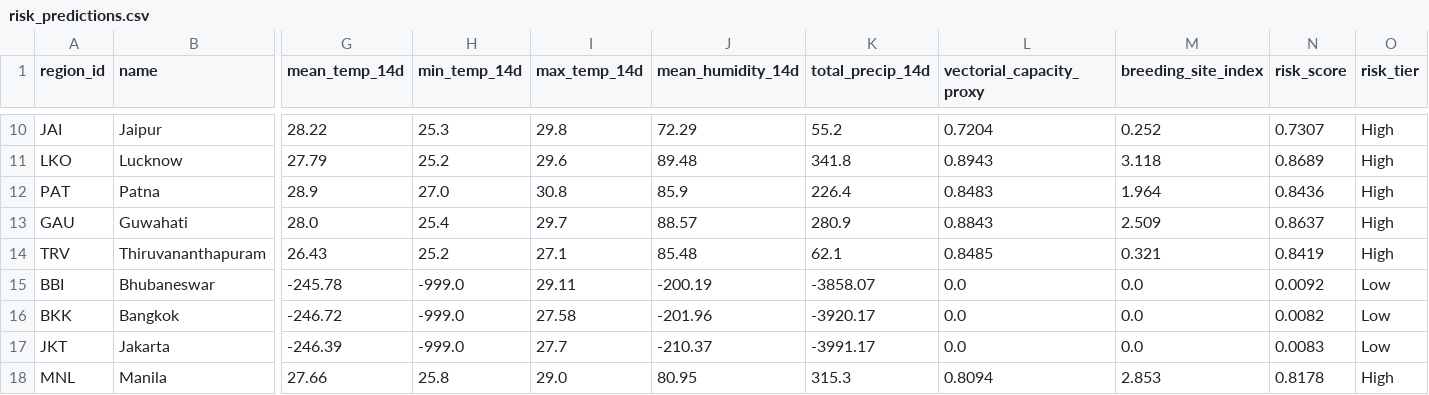
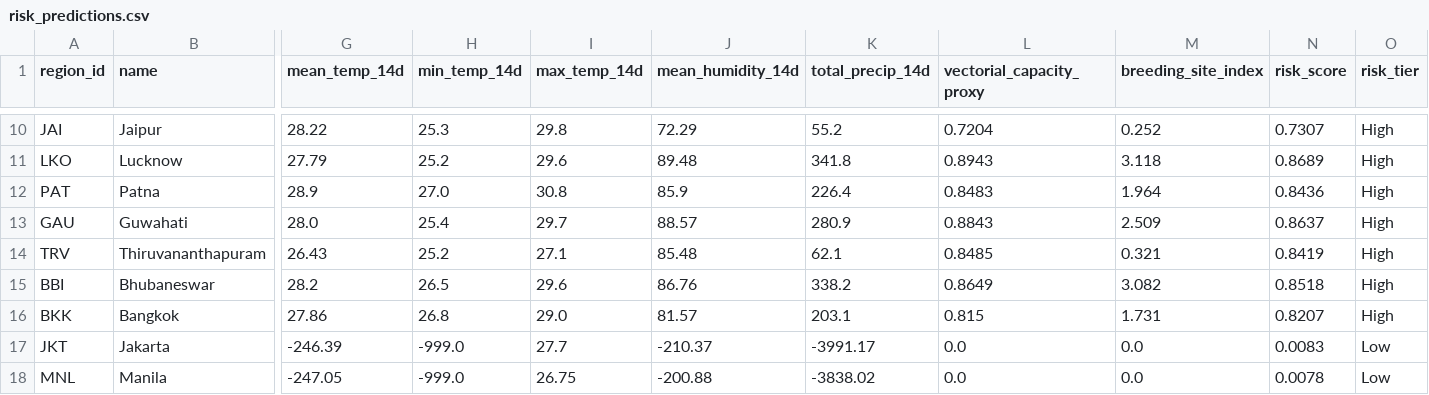
Before and after one commit to Rohith-888-destroyer/BioWeather, a CSV file: data/processed/risk_predictions.csv, drawn as a sheet; only a part is shown, gaps mark what is left out; the diff covers the shown part only; the diff names each change by its address in the sheet, - before the commit and + after, or states it on an @@ line.

```diff
--- a/data/processed/risk_predictions.csv
+++ b/data/processed/risk_predictions.csv
-G15 (mean_temp_14d): -245.78
+G15 (mean_temp_14d): 28.2
-H15 (min_temp_14d): -999.0
+H15 (min_temp_14d): 26.5
-I15 (max_temp_14d): 29.11
+I15 (max_temp_14d): 29.6
-J15 (mean_humidity_14d): -200.19
+J15 (mean_humidity_14d): 86.76
-K15 (total_precip_14d): -3858.07
+K15 (total_precip_14d): 338.2
-L15 (vectorial_capacity_proxy): 0.0
+L15 (vectorial_capacity_proxy): 0.8649
-M15 (breeding_site_index): 0.0
+M15 (breeding_site_index): 3.082
-N15 (risk_score): 0.0092
+N15 (risk_score): 0.8518
-O15:O16 (risk_tier): Low
+O15:O16 (risk_tier): High
-G16 (mean_temp_14d): -246.72
+G16 (mean_temp_14d): 27.86
-H16 (min_temp_14d): -999.0
+H16 (min_temp_14d): 26.8
-I16 (max_temp_14d): 27.58
+I16 (max_temp_14d): 29.0
-J16 (mean_humidity_14d): -201.96
+J16 (mean_humidity_14d): 81.57
-K16 (total_precip_14d): -3920.17
+K16 (total_precip_14d): 203.1
-L16 (vectorial_capacity_proxy): 0.0
+L16 (vectorial_capacity_proxy): 0.815
-M16 (breeding_site_index): 0.0
+M16 (breeding_site_index): 1.731
-N16 (risk_score): 0.0082
+N16 (risk_score): 0.8207
-G18 (mean_temp_14d): 27.66
+G18 (mean_temp_14d): -247.05
-H18 (min_temp_14d): 25.8
+H18 (min_temp_14d): -999.0
-I18 (max_temp_14d): 29.0
+I18 (max_temp_14d): 26.75
-J18 (mean_humidity_14d): 80.95
+J18 (mean_humidity_14d): -200.88
-K18 (total_precip_14d): 315.3
+K18 (total_precip_14d): -3838.02
-L18 (vectorial_capacity_proxy): 0.8094
+L18 (vectorial_capacity_proxy): 0.0
-M18 (breeding_site_index): 2.853
+M18 (breeding_site_index): 0.0
-N18 (risk_score): 0.8178
+N18 (risk_score): 0.0078
-O18 (risk_tier): High
+O18 (risk_tier): Low
```
Also changed, not shown: 64 edited cells elsewhere in this file, data/processed/features_latest.csv, 7 other files.
